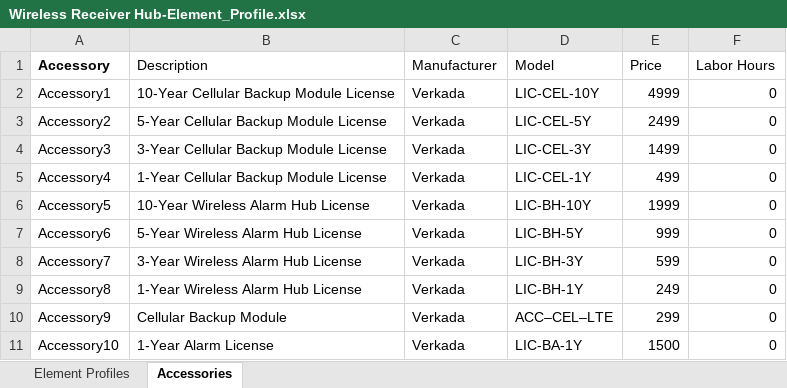
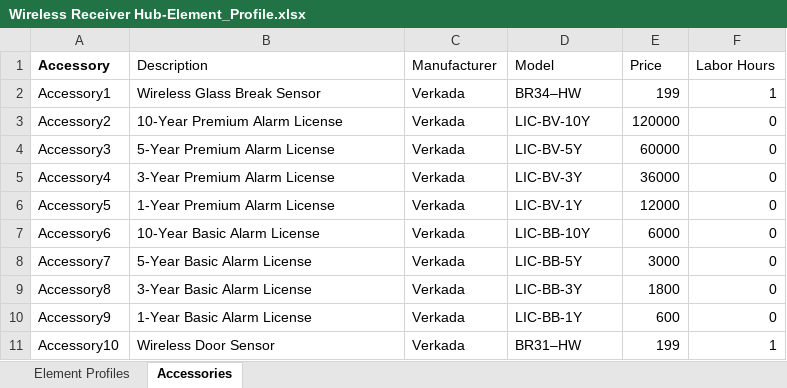
Before and after one commit to verkadase/SystemSurveyor, an Excel workbook: Element Profiles/Wireless Receiver Hub-Element_Profile.xlsx, sheet Accessories, drawn as a sheet; only a part is shown; values as stored, in another font and other column widths than the file's, no borders; 1 other sheet too large or unreadable and not compared; the diff covers the shown part only; the diff names each change by its address in the sheet, - before the commit and + after, or states it on an @@ line.

```diff
--- a/Element Profiles/Wireless Receiver Hub-Element_Profile.xlsx (sheet Accessories)
+++ b/Element Profiles/Wireless Receiver Hub-Element_Profile.xlsx (sheet Accessories)
-B2 (Description): 10-Year Cellular Backup Module License
+B2 (Description): Wireless Glass Break Sensor
-D2 (Model): LIC-CEL-10Y
+D2 (Model): BR34–HW
-E2 (Price): 4999
+E2 (Price): 199
-F2 (Labor Hours): 0
+F2 (Labor Hours): 1
-B3 (Description): 5-Year Cellular Backup Module License
+B3 (Description): 10-Year Premium Alarm License
-D3 (Model): LIC-CEL-5Y
+D3 (Model): LIC-BV-10Y
-E3 (Price): 2499
+E3 (Price): 120000
-B4 (Description): 3-Year Cellular Backup Module License
+B4 (Description): 5-Year Premium Alarm License
-D4 (Model): LIC-CEL-3Y
+D4 (Model): LIC-BV-5Y
-E4 (Price): 1499
+E4 (Price): 60000
-B5 (Description): 1-Year Cellular Backup Module License
+B5 (Description): 3-Year Premium Alarm License
-D5 (Model): LIC-CEL-1Y
+D5 (Model): LIC-BV-3Y
-E5 (Price): 499
+E5 (Price): 36000
-B6 (Description): 10-Year Wireless Alarm Hub License
+B6 (Description): 1-Year Premium Alarm License
-D6 (Model): LIC-BH-10Y
+D6 (Model): LIC-BV-1Y
-E6 (Price): 1999
+E6 (Price): 12000
-B7 (Description): 5-Year Wireless Alarm Hub License
+B7 (Description): 10-Year Basic Alarm License
-D7 (Model): LIC-BH-5Y
+D7 (Model): LIC-BB-10Y
-E7 (Price): 999
+E7 (Price): 6000
-B8 (Description): 3-Year Wireless Alarm Hub License
+B8 (Description): 5-Year Basic Alarm License
-D8 (Model): LIC-BH-3Y
+D8 (Model): LIC-BB-5Y
-E8 (Price): 599
+E8 (Price): 3000
-B9 (Description): 1-Year Wireless Alarm Hub License
+B9 (Description): 3-Year Basic Alarm License
-D9 (Model): LIC-BH-1Y
+D9 (Model): LIC-BB-3Y
-E9 (Price): 249
+E9 (Price): 1800
-B10 (Description): Cellular Backup Module
+B10 (Description): 1-Year Basic Alarm License
-D10 (Model): ACC–CEL–LTE
+D10 (Model): LIC-BB-1Y
-E10 (Price): 299
+E10 (Price): 600
-B11 (Description): 1-Year Alarm License
+B11 (Description): Wireless Door Sensor
-D11 (Model): LIC-BA-1Y
+D11 (Model): BR31–HW
-E11 (Price): 1500
+E11 (Price): 199
-F11 (Labor Hours): 0
+F11 (Labor Hours): 1
```
Also changed, not shown: 43 edited cells elsewhere in this sheet, Element Profiles/Fixed Camera-Element_Profile.xlsx, Element Profiles/IDS Keypad-Element_Profile.xlsx, 4 other files.
